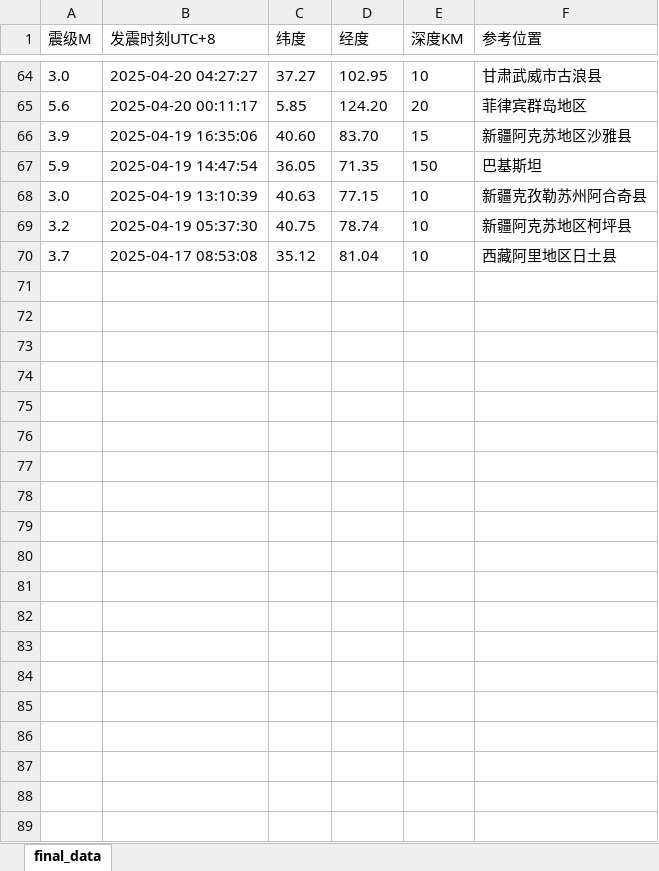
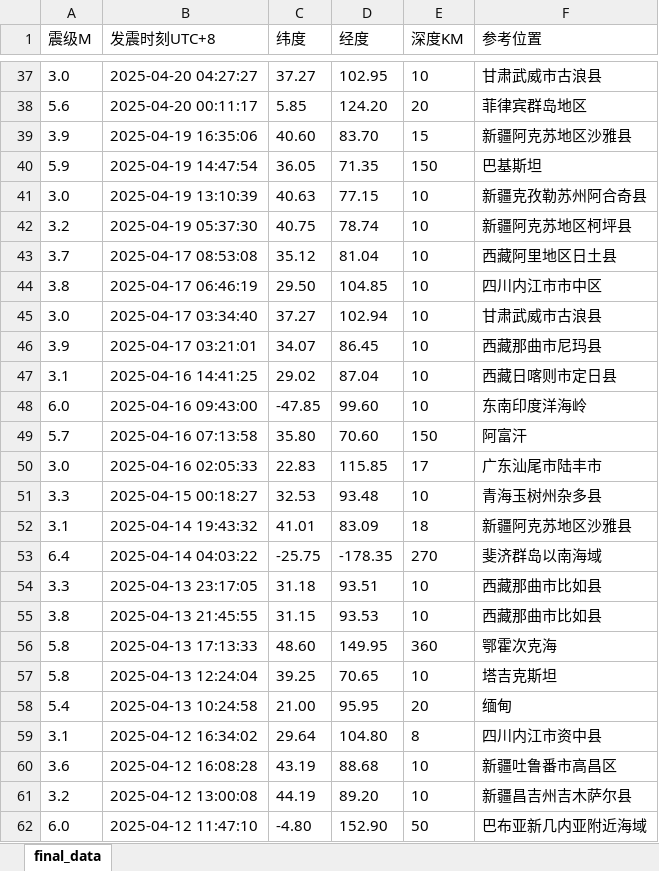
Before and after one commit to lorisunjunbin/petp, an Excel workbook: download/earth_quake_info.xlsx, sheet final_data, drawn as a sheet; only a part is shown, gaps mark what is left out; values as stored, in another font and other column widths than the file's, no borders; the diff covers the shown part only; the diff names each change by its address in the sheet, - before the commit and + after, or states it on an @@ line.

```diff
--- a/download/earth_quake_info.xlsx (sheet final_data)
+++ b/download/earth_quake_info.xlsx (sheet final_data)
+row 44: 3.8 | 2025-04-17 06:46:19 | 29.50 | 104.85 | 10 | 四川内江市市中区
+row 45: 3.0 | 2025-04-17 03:34:40 | 37.27 | 102.94 | 10 | 甘肃武威市古浪县
+row 46: 3.9 | 2025-04-17 03:21:01 | 34.07 | 86.45 | 10 | 西藏那曲市尼玛县
+row 47: 3.1 | 2025-04-16 14:41:25 | 29.02 | 87.04 | 10 | 西藏日喀则市定日县
+row 48: 6.0 | 2025-04-16 09:43:00 | -47.85 | 99.60 | 10 | 东南印度洋海岭
+row 49: 5.7 | 2025-04-16 07:13:58 | 35.80 | 70.60 | 150 | 阿富汗
+row 50: 3.0 | 2025-04-16 02:05:33 | 22.83 | 115.85 | 17 | 广东汕尾市陆丰市
+row 51: 3.3 | 2025-04-15 00:18:27 | 32.53 | 93.48 | 10 | 青海玉树州杂多县
+row 52: 3.1 | 2025-04-14 19:43:32 | 41.01 | 83.09 | 18 | 新疆阿克苏地区沙雅县
+row 53: 6.4 | 2025-04-14 04:03:22 | -25.75 | -178.35 | 270 | 斐济群岛以南海域
+row 54: 3.3 | 2025-04-13 23:17:05 | 31.18 | 93.51 | 10 | 西藏那曲市比如县
+row 55: 3.8 | 2025-04-13 21:45:55 | 31.15 | 93.53 | 10 | 西藏那曲市比如县
+row 56: 5.8 | 2025-04-13 17:13:33 | 48.60 | 149.95 | 360 | 鄂霍次克海
+row 57: 5.8 | 2025-04-13 12:24:04 | 39.25 | 70.65 | 10 | 塔吉克斯坦
+row 58: 5.4 | 2025-04-13 10:24:58 | 21.00 | 95.95 | 20 | 缅甸
+row 59: 3.1 | 2025-04-12 16:34:02 | 29.64 | 104.80 | 8 | 四川内江市资中县
+row 60: 3.6 | 2025-04-12 16:08:28 | 43.19 | 88.68 | 10 | 新疆吐鲁番市高昌区
+row 61: 3.2 | 2025-04-12 13:00:08 | 44.19 | 89.20 | 10 | 新疆昌吉州吉木萨尔县
+row 62: 6.0 | 2025-04-12 11:47:10 | -4.80 | 152.90 | 50 | 巴布亚新几内亚附近海域
```
Also changed, not shown: 17 added rows and 27 removed rows elsewhere in this sheet, 7 other files.
